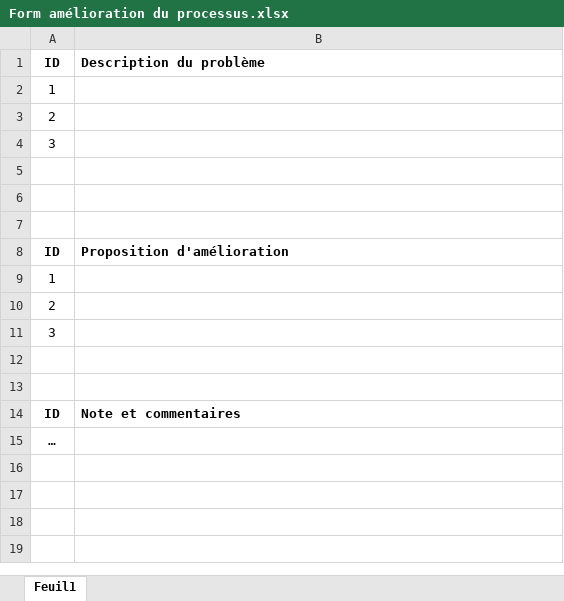
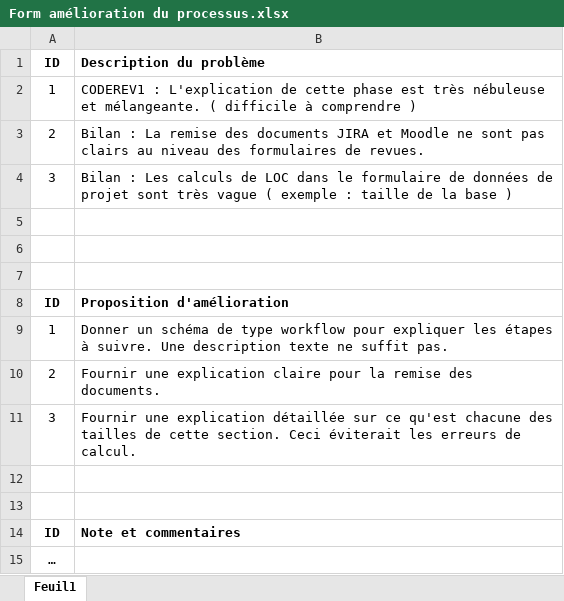
Before and after one commit to htessier/LOG330, an Excel workbook: TP05/documents/Moodle/Form amélioration du processus.xlsx, sheet Feuil1, drawn as a sheet; values as stored, in another font and other column widths than the file's, no borders; the diff names each change by its address in the sheet, - before the commit and + after, or states it on an @@ line.

Commit message:
Remise finale

```diff
--- a/TP05/documents/Moodle/Form amélioration du processus.xlsx (sheet Feuil1)
+++ b/TP05/documents/Moodle/Form amélioration du processus.xlsx (sheet Feuil1)
-B2: (empty)
+B2: CODEREV1 : L'explication de cette phase est très nébuleuse et mélangeante. ( difficile à comprendre )
-B3: (empty)
+B3: Bilan : La remise des documents JIRA et Moodle ne sont pas clairs au niveau des formulaires de revues.
-B4: (empty)
+B4: Bilan : Les calculs de LOC dans le formulaire de données de projet sont très vague ( exemple : taille de la base )
-B9: (empty)
+B9: Donner un schéma de type workflow pour expliquer les étapes à suivre. Une description texte ne suffit pas.
-B10: (empty)
+B10: Fournir une explication claire pour la remise des documents.
-B11: (empty)
+B11: Fournir une explication détaillée sur ce qu'est chacune des tailles de cette section. Ceci éviterait les erreurs de calcul.
```
Also changed, not shown: TP05/documents/Moodle/Form données de projet.xlsx, 14 other files.
